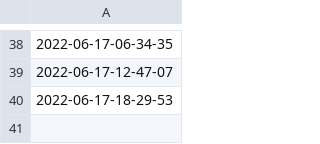
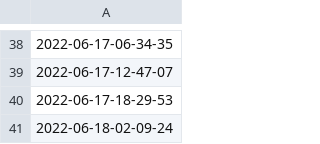
Before and after one commit to sebasur90/diarios_actualizados, a CSV file: fechas.csv, drawn as a sheet; only a part is shown, gaps mark what is left out; the diff names each change by its address in the sheet, - before the commit and + after, or states it on an @@ line.

Commit message:
actualizando diarios

```diff
--- a/fechas.csv
+++ b/fechas.csv
+row 41: 2022-06-18-02-09-24
```
